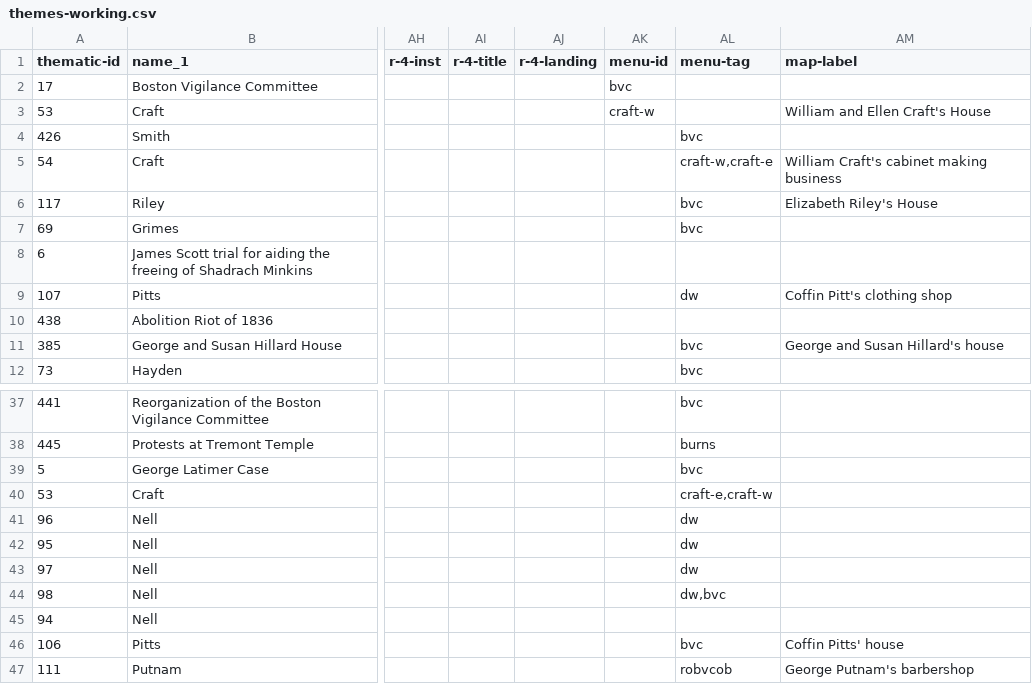
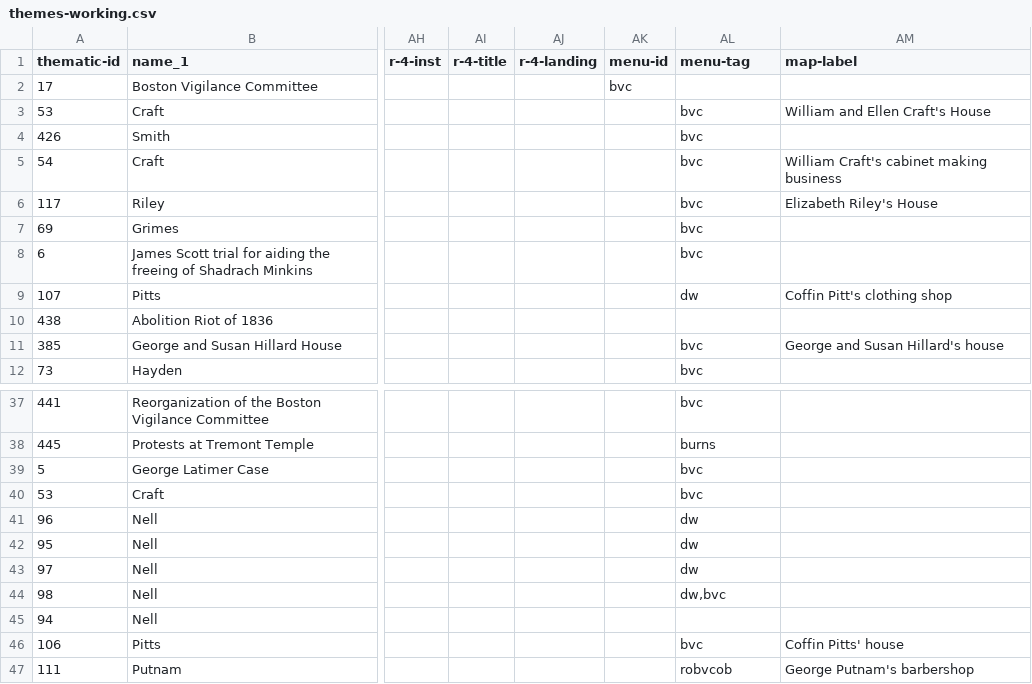
Before and after one commit to HarvardMapCollection/historic-black-boston-data, a CSV file: hmc-created/themes-working.csv, drawn as a sheet; only a part is shown, gaps mark what is left out; the diff covers the shown part only; the diff names each change by its address in the sheet, - before the commit and + after, or states it on an @@ line.

```diff
--- a/hmc-created/themes-working.csv
+++ b/hmc-created/themes-working.csv
-AK3 (menu-id): craft-w
+AK3 (menu-id): (empty)
-AL3 (menu-tag): (empty)
+AL3 (menu-tag): bvc
-AL5 (menu-tag): craft-w,craft-e
+AL5 (menu-tag): bvc
-AL8 (menu-tag): (empty)
+AL8 (menu-tag): bvc
-AL40 (menu-tag): craft-e,craft-w
+AL40 (menu-tag): bvc
```
Also changed, not shown: 22 edited cells elsewhere in this file.
